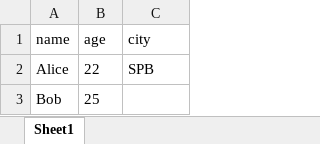
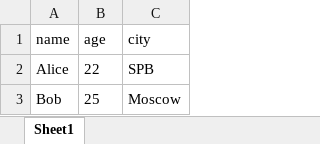
Before and after one commit to Ekaterina-02/python_labs, an Excel workbook: data/out/people.xlsx, sheet Sheet1, drawn as a sheet; values as stored, in another font and other column widths than the file's, no borders; the diff names each change by its address in the sheet, - before the commit and + after, or states it on an @@ line.

```diff
--- a/data/out/people.xlsx (sheet Sheet1)
+++ b/data/out/people.xlsx (sheet Sheet1)
-C3 (city): (empty)
+C3 (city): Moscow
```
Also changed, not shown: 13 other files.
